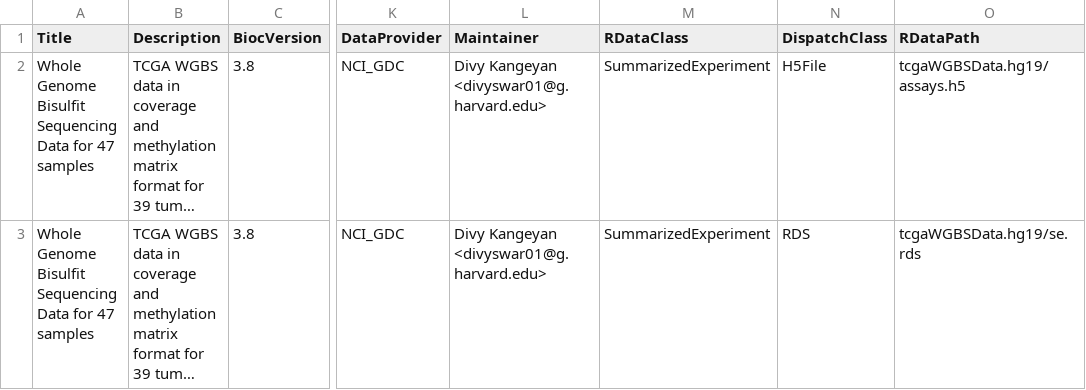
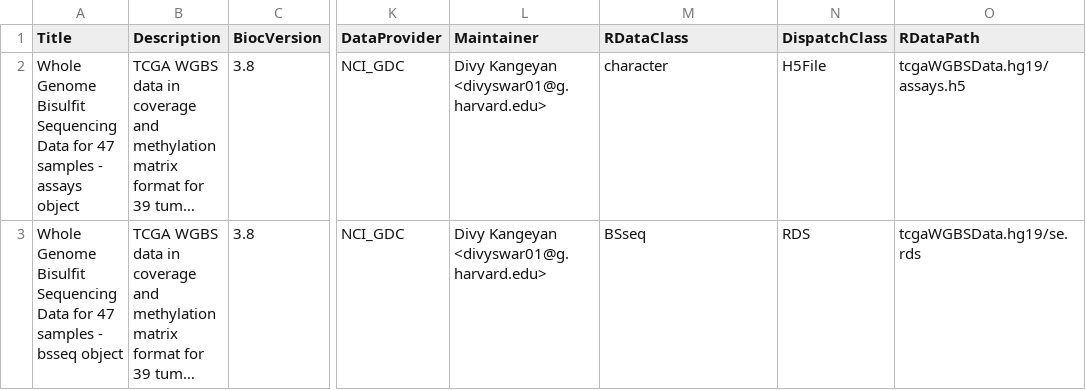
Before and after one commit to bioc/tcgaWGBSData.hg19, a CSV file: inst/extdata/metadata.csv, drawn as a sheet; only a part is shown, gaps mark what is left out; long unchanged cells end in …; the diff names each change by its address in the sheet, - before the commit and + after, or states it on an @@ line.

Commit message:
Updated with experimenthub data objects

```diff
--- a/inst/extdata/metadata.csv
+++ b/inst/extdata/metadata.csv
-A2 (Title): …47 samples
+A2 (Title): …47 samples - assays object
-M2 (RDataClass): SummarizedExperiment
+M2 (RDataClass): character
-A3 (Title): …47 samples
+A3 (Title): …47 samples - bsseq object
-M3 (RDataClass): SummarizedExperiment
+M3 (RDataClass): BSseq
```
Also changed, not shown: 3 other files.
